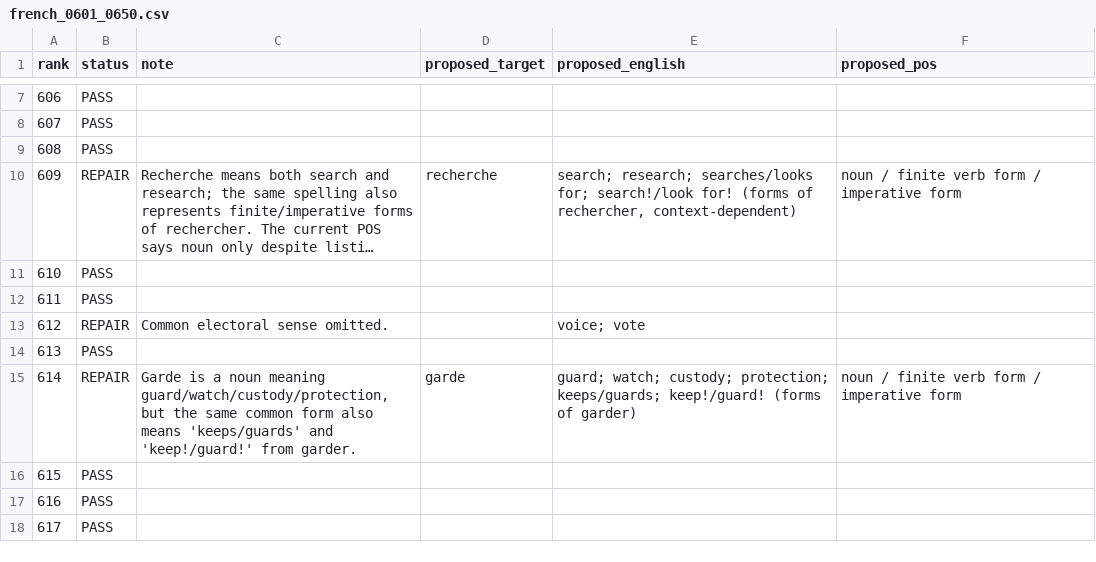
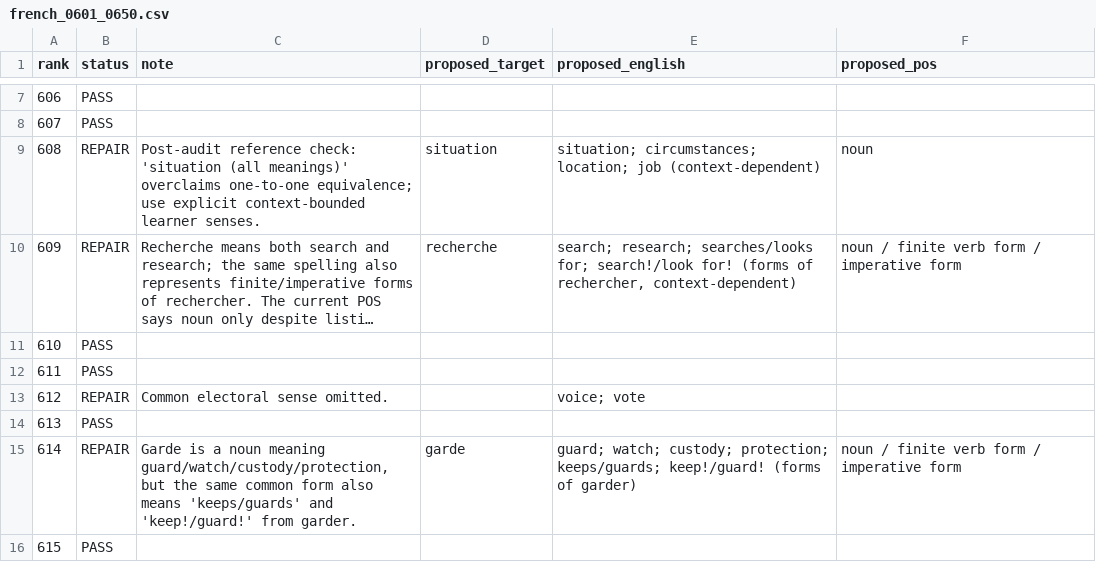
Before and after one commit to ualispublishing/learning, a CSV file: audit/language-workbooks/v1.0/row_by_row_vocab/french_0601_0650.csv, drawn as a sheet; only a part is shown, gaps mark what is left out; the shorter side is filled out with more unchanged rows; long unchanged cells end in …; the diff names each change by its address in the sheet, - before the commit and + after, or states it on an @@ line.

Commit message:
lang-wb: stage French post-audit vocab repair 608

```diff
--- a/audit/language-workbooks/v1.0/row_by_row_vocab/french_0601_0650.csv
+++ b/audit/language-workbooks/v1.0/row_by_row_vocab/french_0601_0650.csv
-B9 (status): PASS
+B9 (status): REPAIR
-C9 (note): (empty)
+C9 (note): Post-audit reference check: 'situation (all meanings)' overclaims one-to-one equivalence; use explicit context-bounded learner senses.
-D9 (proposed_target): (empty)
+D9 (proposed_target): situation
-E9 (proposed_english): (empty)
+E9 (proposed_english): situation; circumstances; location; job (context-dependent)
-F9 (proposed_pos): (empty)
+F9 (proposed_pos): noun
```
